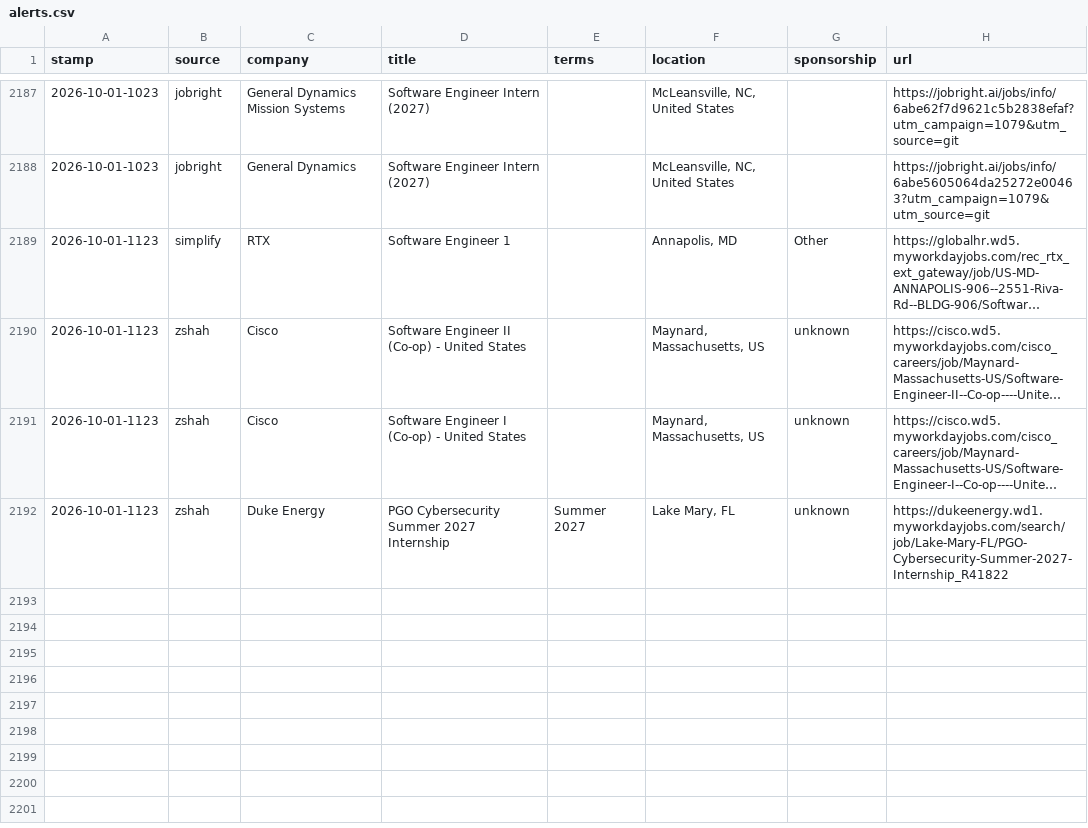
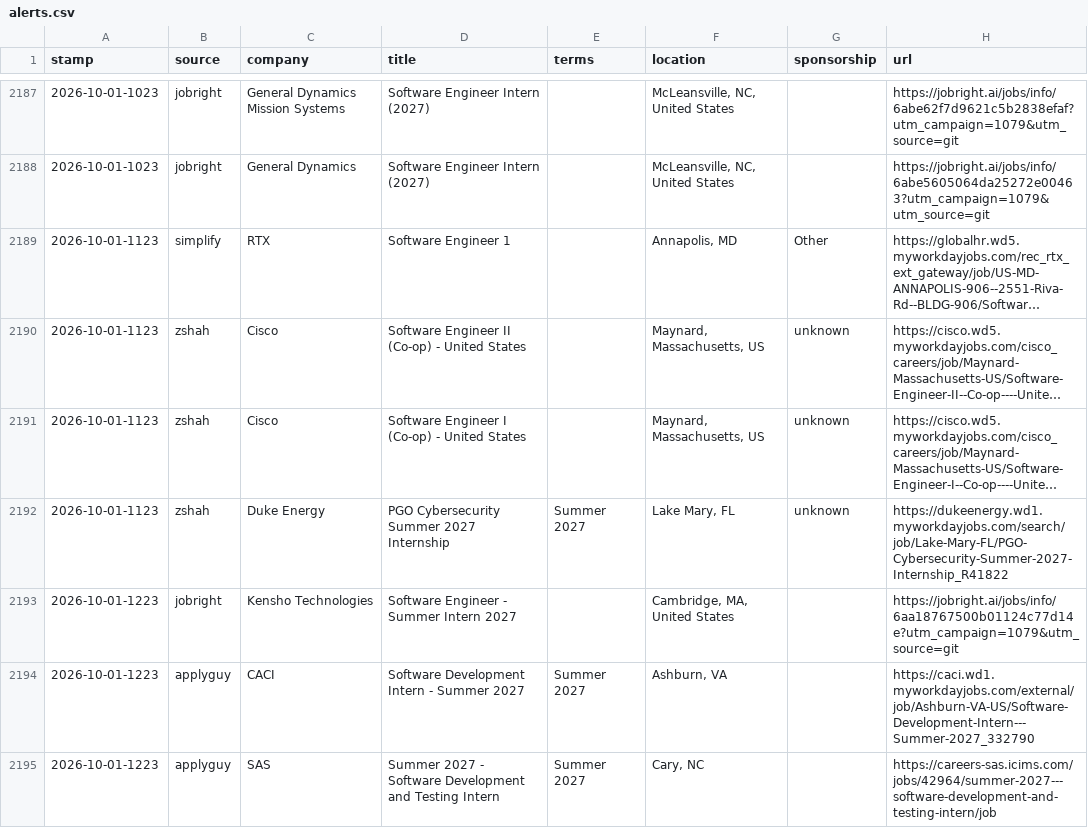
Before and after one commit to JacquesAttinger/job-watcher, a CSV file: alerts.csv, drawn as a sheet; only a part is shown, gaps mark what is left out; long unchanged cells end in …; the diff names each change by its address in the sheet, - before the commit and + after, or states it on an @@ line.

```diff
--- a/alerts.csv
+++ b/alerts.csv
+row 2193: 2026-10-01-1223 | jobright | Kensho Technologies | Software Engineer - Summer Intern 2027 |  | Cambridge, MA, United States |  | https://jobright.ai/jobs/info/6aa18767500b01124c77d14e?utm_campaign=1079&utm_source=git
+row 2194: 2026-10-01-1223 | applyguy | CACI | Software Development Intern - Summer 2027 | Summer 2027 | Ashburn, VA |  | https://caci.wd1.myworkdayjobs.com/external/job/Ashburn-VA-US/Software-Development-Intern---Summer-2027_332790
+row 2195: 2026-10-01-1223 | applyguy | SAS | Summer 2027 - Software Development and Testing Intern | Summer 2027 | Cary, NC |  | https://careers-sas.icims.com/jobs/42964/summer-2027---software-development-and-testing-intern/job
```
Also changed, not shown: 2 other files.
